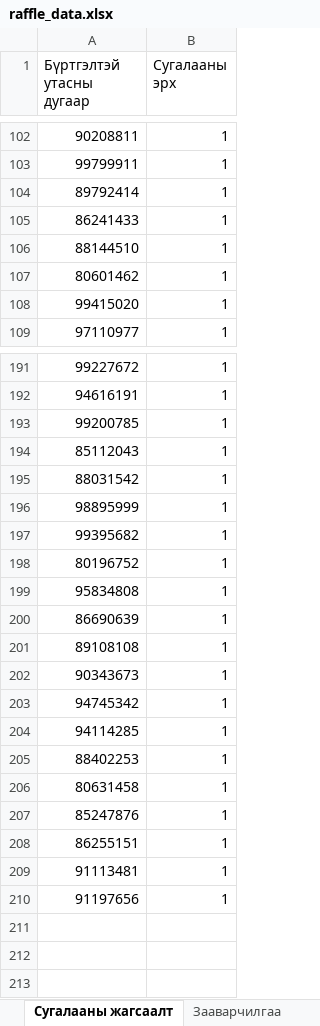
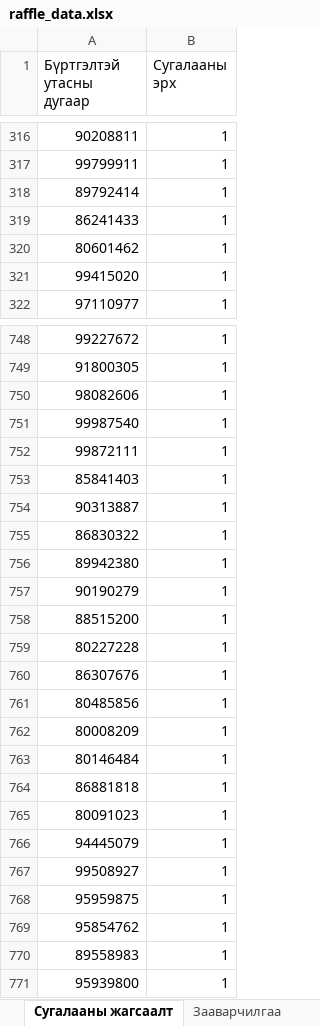
Before and after one commit to Dukerte/TPay-loyalty-web, an Excel workbook: raffle_data.xlsx, sheet Сугалааны жагсаалт, drawn as a sheet; only a part is shown, gaps mark what is left out; values as stored, in another font and other column widths than the file's, no cell formats; conditional formats not drawn; removed rows and columns are numbered as before the commit, all else as after; the diff covers the shown part only; the diff names each change by its address in the sheet, - before the commit and + after, or states it on an @@ line.

```diff
--- a/raffle_data.xlsx (sheet Сугалааны жагсаалт)
+++ b/raffle_data.xlsx (sheet Сугалааны жагсаалт)
-row 106: 88144510 | 1
-A749 (Бүртгэлтэй утасны дугаар): 94616191
+A749 (Бүртгэлтэй утасны дугаар): 91800305
-A750 (Бүртгэлтэй утасны дугаар): 99200785
+A750 (Бүртгэлтэй утасны дугаар): 98082606
-A751 (Бүртгэлтэй утасны дугаар): 85112043
+A751 (Бүртгэлтэй утасны дугаар): 99987540
-A752 (Бүртгэлтэй утасны дугаар): 88031542
+A752 (Бүртгэлтэй утасны дугаар): 99872111
-A753 (Бүртгэлтэй утасны дугаар): 98895999
+A753 (Бүртгэлтэй утасны дугаар): 85841403
-A754 (Бүртгэлтэй утасны дугаар): 99395682
+A754 (Бүртгэлтэй утасны дугаар): 90313887
-A755 (Бүртгэлтэй утасны дугаар): 80196752
+A755 (Бүртгэлтэй утасны дугаар): 86830322
-A756 (Бүртгэлтэй утасны дугаар): 95834808
+A756 (Бүртгэлтэй утасны дугаар): 89942380
-A757 (Бүртгэлтэй утасны дугаар): 86690639
+A757 (Бүртгэлтэй утасны дугаар): 90190279
-A758 (Бүртгэлтэй утасны дугаар): 89108108
+A758 (Бүртгэлтэй утасны дугаар): 88515200
-A759 (Бүртгэлтэй утасны дугаар): 90343673
+A759 (Бүртгэлтэй утасны дугаар): 80227228
-A760 (Бүртгэлтэй утасны дугаар): 94745342
+A760 (Бүртгэлтэй утасны дугаар): 86307676
-A761 (Бүртгэлтэй утасны дугаар): 94114285
+A761 (Бүртгэлтэй утасны дугаар): 80485856
-A762 (Бүртгэлтэй утасны дугаар): 88402253
+A762 (Бүртгэлтэй утасны дугаар): 80008209
-A763 (Бүртгэлтэй утасны дугаар): 80631458
+A763 (Бүртгэлтэй утасны дугаар): 80146484
-A764 (Бүртгэлтэй утасны дугаар): 85247876
+A764 (Бүртгэлтэй утасны дугаар): 86881818
-A765 (Бүртгэлтэй утасны дугаар): 86255151
+A765 (Бүртгэлтэй утасны дугаар): 80091023
-A766 (Бүртгэлтэй утасны дугаар): 91113481
+A766 (Бүртгэлтэй утасны дугаар): 94445079
-A767 (Бүртгэлтэй утасны дугаар): 91197656
+A767 (Бүртгэлтэй утасны дугаар): 99508927
+row 768: 95959875 | 1
+row 769: 95854762 | 1
+row 770: 89558983 | 1
+row 771: 95939800 | 1
```
Also changed, not shown: 569 added rows, 11 removed rows, 82 moved rows and 19 edited cells elsewhere in this sheet, cell formats, 8 other files.
